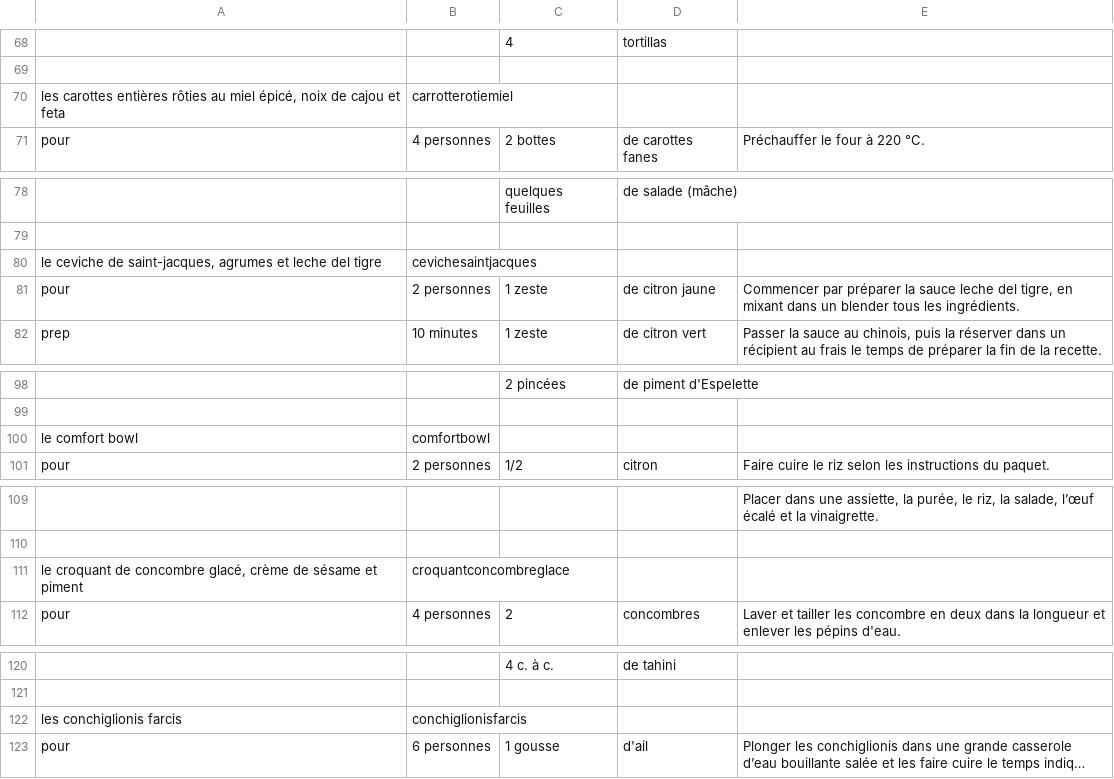
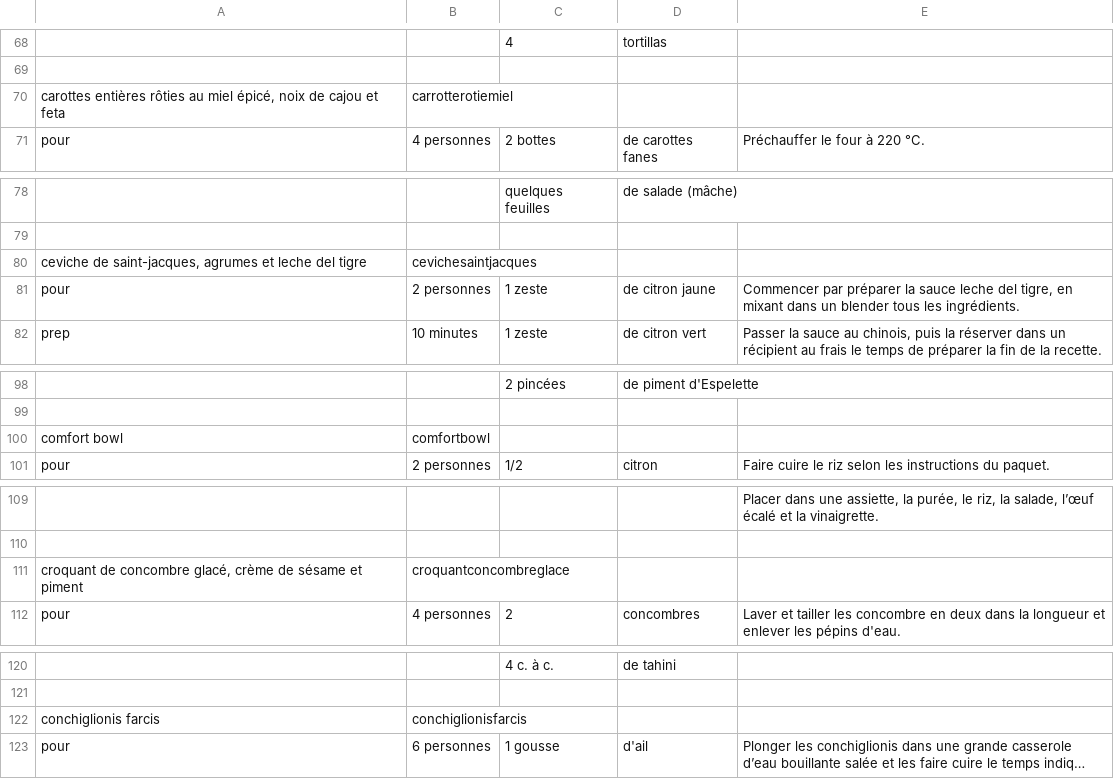
Before and after one commit to LaporteThomas/thefoodnotes, a CSV file: data/plat.csv (was plat.csv), drawn as a sheet; only a part is shown, gaps mark what is left out; long unchanged cells end in …; the diff covers the shown part only; the diff names each change by its address in the sheet, - before the commit and + after, or states it on an @@ line.

```diff
--- a/plat.csv
+++ b/data/plat.csv
-A70: les carottes entières…
+A70: carottes entières…
-A80: le ceviche de…
+A80: ceviche de…
-A100: le comfort bowl
+A100: comfort bowl
-A111: le croquant de…
+A111: croquant de…
-A122: les conchiglionis farcis
+A122: conchiglionis farcis
```
Also changed, not shown: 52 edited cells elsewhere in this file, data/apero.csv, data/dessert.csv, 11 other files.
